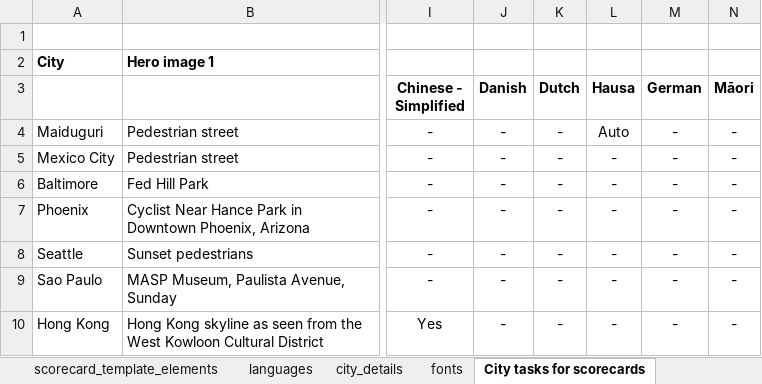
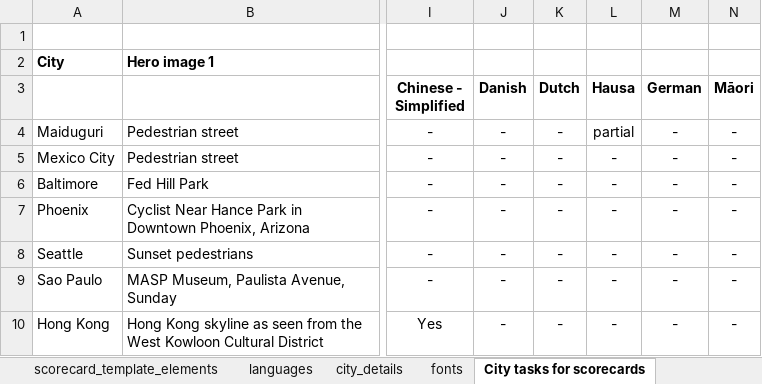
Before and after one commit to global-healthy-liveable-cities/global_scorecards, an Excel workbook: scorecard_template_elements.xlsx, sheet City tasks for scorecards, drawn as a sheet; only a part is shown, gaps mark what is left out; values as stored, in another font and other column widths than the file's, no borders; conditional formats not drawn; the diff names each change by its address in the sheet, - before the commit and + after, or states it on an @@ line.

```diff
--- a/scorecard_template_elements.xlsx (sheet City tasks for scorecards)
+++ b/scorecard_template_elements.xlsx (sheet City tasks for scorecards)
-L4 (Hausa): Auto
+L4 (Hausa): partial
```
Also changed, not shown: sheet scorecard_template_elements, sheet city_details, formulas that keep their value, 1 other file.
